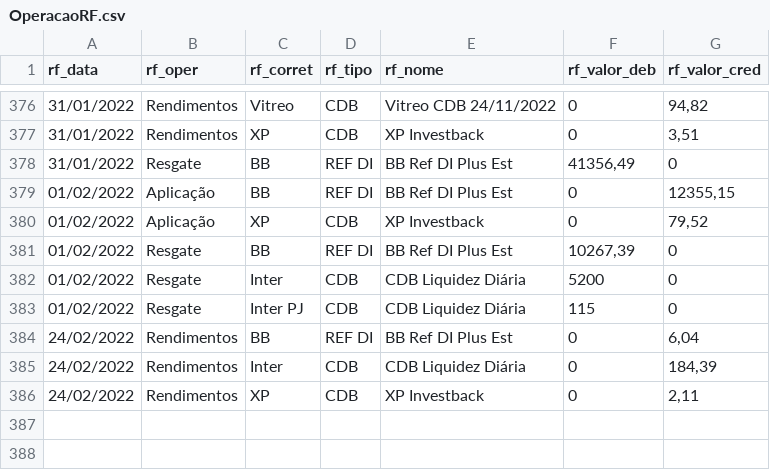
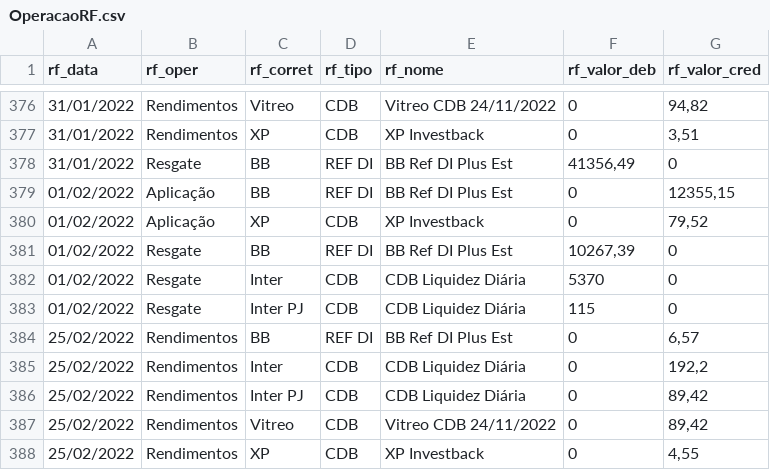
Before and after one commit to renatosts/sql_test, a CSV file: CSV/OperacaoRF.csv, drawn as a sheet; only a part is shown, gaps mark what is left out.

```diff
--- a/CSV/OperacaoRF.csv
+++ b/CSV/OperacaoRF.csv
@@ -381,6 +381,8 @@ rf_data;rf_oper;rf_corret;rf_tipo;rf_nome;rf_valor_deb;rf_valor_cred
 01/02/2022;Resgate;BB;REF DI;BB Ref DI Plus Est;10267,39;0
-01/02/2022;Resgate;Inter;CDB;CDB Liquidez Diária;5200;0
+01/02/2022;Resgate;Inter;CDB;CDB Liquidez Diária;5370;0
 01/02/2022;Resgate;Inter PJ;CDB;CDB Liquidez Diária;115;0
-24/02/2022;Rendimentos;BB;REF DI;BB Ref DI Plus Est;0;6,04
-24/02/2022;Rendimentos;Inter;CDB;CDB Liquidez Diária;0;184,39
-24/02/2022;Rendimentos;XP;CDB;XP Investback;0;2,11
+25/02/2022;Rendimentos;BB;REF DI;BB Ref DI Plus Est;0;6,57
+25/02/2022;Rendimentos;Inter;CDB;CDB Liquidez Diária;0;192,2
+25/02/2022;Rendimentos;Inter PJ;CDB;CDB Liquidez Diária;0;89,42
+25/02/2022;Rendimentos;Vitreo;CDB;Vitreo CDB 24/11/2022;0;89,42
+25/02/2022;Rendimentos;XP;CDB;XP Investback;0;4,55
```
Also changed, not shown: CSV/ProventosAcao.csv.
